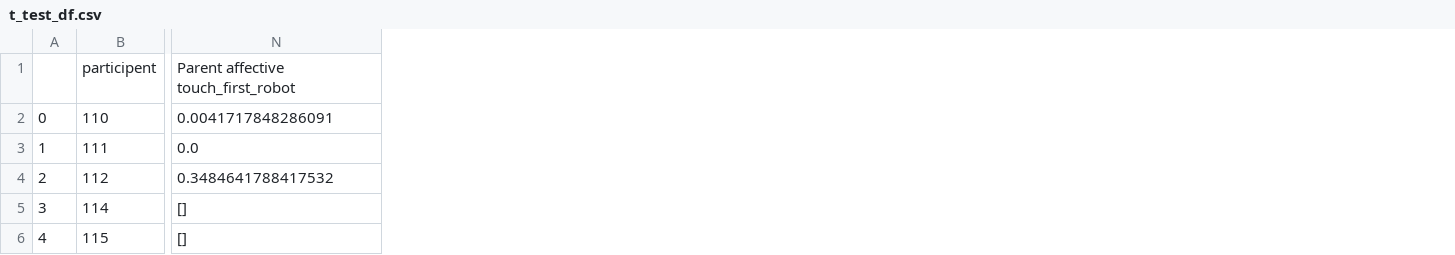
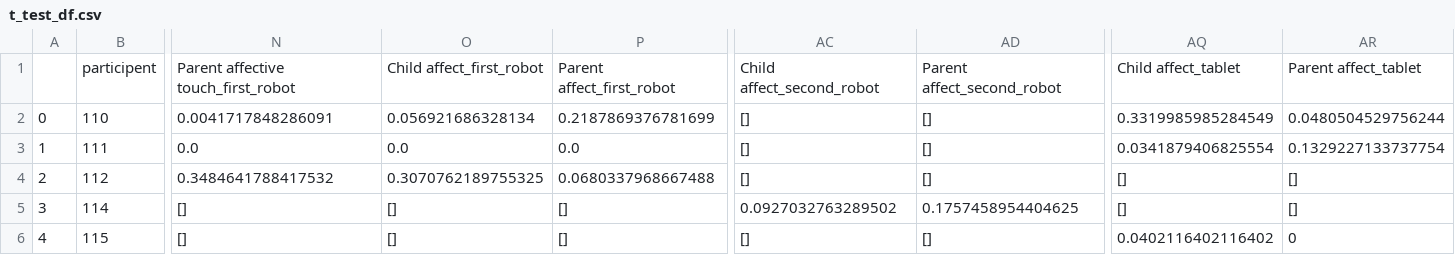
Before and after one commit to roihezkiyahu/curiosity, a CSV file: analysis output/t_test_df.csv, drawn as a sheet; only a part is shown, gaps mark what is left out; the diff names each change by its address in the sheet, - before the commit and + after, or states it on an @@ line.

```diff
--- a/analysis output/t_test_df.csv
+++ b/analysis output/t_test_df.csv
+column O, rows 1-6: Child affect_first_robot | 0.056921686328134 | 0.0 | 0.3070762189755325 | [] | []
+column P, rows 1-6: Parent affect_first_robot | 0.2187869376781699 | 0.0 | 0.0680337968667488 | [] | []
+column AC, rows 1-6: Child affect_second_robot | [] | [] | [] | 0.0927032763289502 | []
+column AD, rows 1-6: Parent affect_second_robot | [] | [] | [] | 0.1757458954404625 | []
+column AQ, rows 1-6: Child affect_tablet | 0.3319985985284549 | 0.0341879406825554 | [] | [] | 0.0402116402116402
+column AR, rows 1-6: Parent affect_tablet | 0.0480504529756244 | 0.1329227133737754 | [] | [] | 0
```
Also changed, not shown: analysis output/t_results_df.csv, 1 other file.
